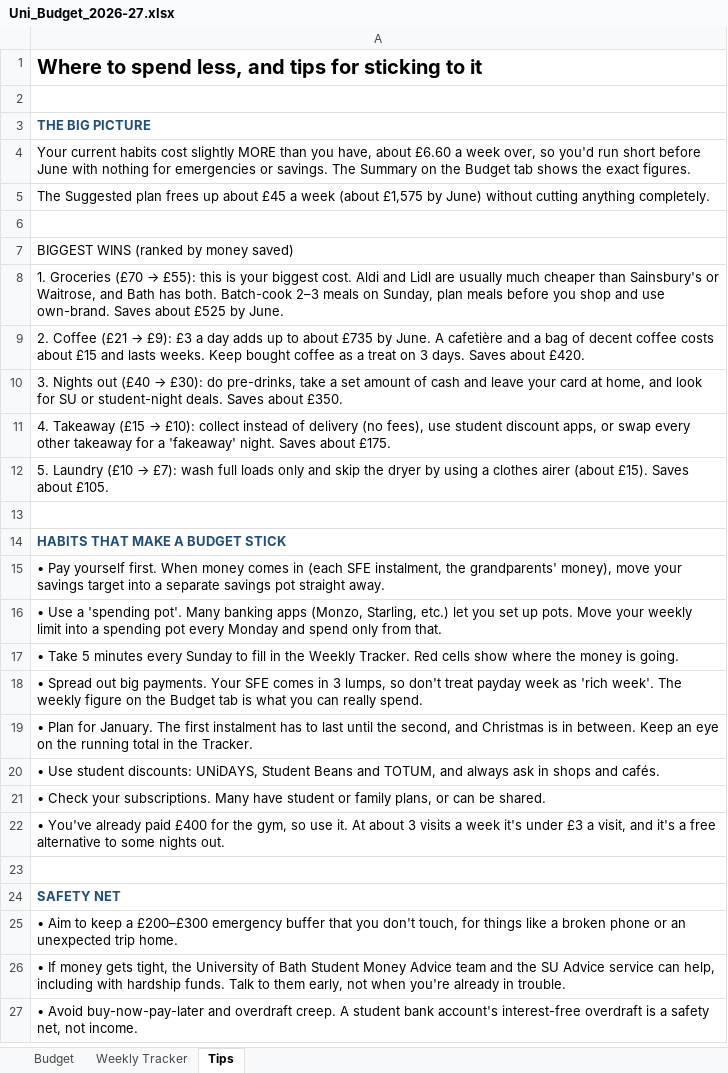
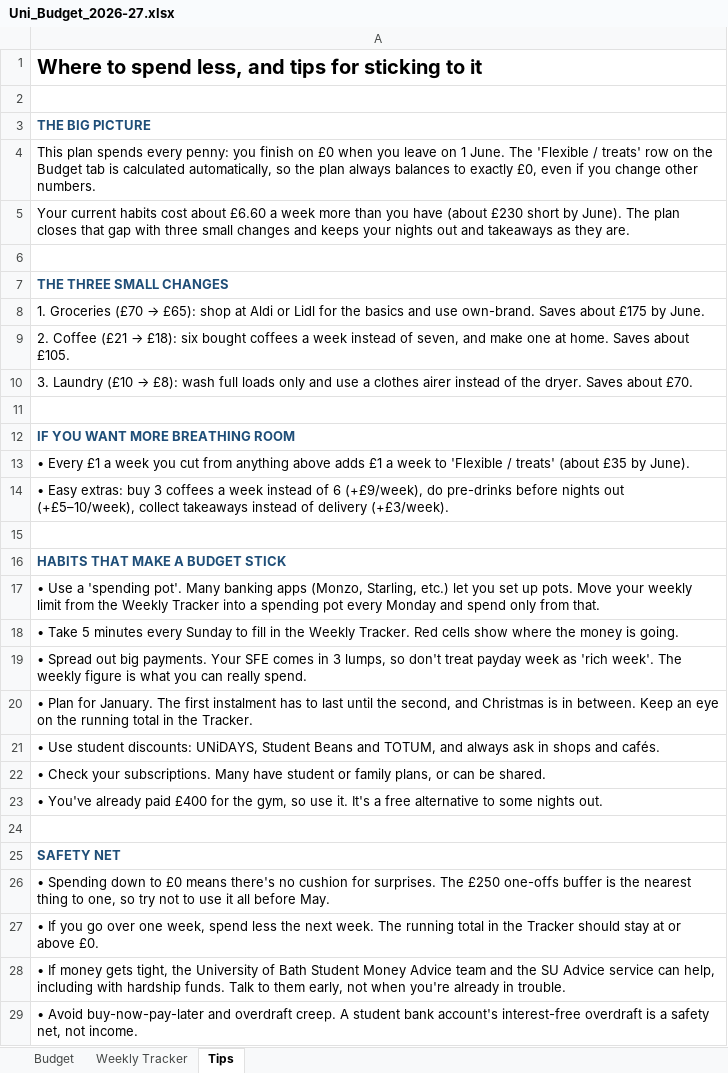
Before and after one commit to adam-beer/Test, an Excel workbook: Uni_Budget_2026-27.xlsx, sheet Tips, drawn as a sheet; values as stored, in another font and other column widths than the file's, no borders; removed rows and columns are numbered as before the commit, all else as after; the diff names each change by its address in the sheet, - before the commit and + after, or states it on an @@ line.

```diff
--- a/Uni_Budget_2026-27.xlsx (sheet Tips)
+++ b/Uni_Budget_2026-27.xlsx (sheet Tips)
-A4: Your current habits cost slightly MORE than you have, about £6.60 a week over, so you'd run short before June with nothing for emergencies or savings. The Summary on the Budget tab shows the exact figures.
+A4: This plan spends every penny: you finish on £0 when you leave on 1 June. The 'Flexible / treats' row on the Budget tab is calculated automatically, so the plan always balances to exactly £0, even if you change other numbers.
-A5: The Suggested plan frees up about £45 a week (about £1,575 by June) without cutting anything completely.
+A5: Your current habits cost about £6.60 a week more than you have (about £230 short by June). The plan closes that gap with three small changes and keeps your nights out and takeaways as they are.
-A7: BIGGEST WINS (ranked by money saved)
+A7: THE THREE SMALL CHANGES
@@ A7 bold: off → on, text colour: black → #1F4E78 @@
@@ A8: …(£70 → £55): this is your biggest cost. Aldi and Lidl are usually much cheaper than Sainsbury's or Waitrose, and Bath has both. Batch-cook 2–3 meals on Sunday, plan meals before you shop and use own-brand. Saves about £525 by June. → …(£70 → £65): shop at Aldi or Lidl for the basics and use own-brand. Saves about £175 by June. @@
@@ A9: …(£21 → £9): £3 a day adds up to about £735 by June. A cafetière and a bag of decent coffee costs about £15 and lasts weeks. Keep bought coffee as a treat on 3 days. Saves about £420. → …(£21 → £18): six bought coffees a week instead of seven, and make one at home. Saves about £105. @@
@@ A10: 3. Nights out (£40 → £30): do pre-drinks, take a set amount of cash and leave your card at home, and look for SU or student-night deals. Saves about £350. → 3. Laundry (£10 → £8): wash full loads only and use a clothes airer instead of the dryer. Saves about £70. @@
+row 11: (empty)
@@ A12: 4. Takeaway (£15 → £10): collect instead of delivery (no fees), use student discount apps, or swap every other takeaway for a 'fakeaway' night. Saves about £175. → IF YOU WANT MORE BREATHING ROOM @@
@@ A12 bold: off → on, text colour: black → #1F4E78 @@
@@ A13: 5. Laundry (£10 → £7): wash full loads only and skip the dryer by using a clothes airer (about £15). Saves about £105. → • Every £1 a week you cut from anything above adds £1 a week to 'Flexible / treats' (about £35 by June). @@
+row 14: • Easy extras: buy 3 coffees a week instead of 6 (+£9/week), do pre-drinks before nights out (+£5–10/week), collect takeaways instead of delivery (+£3/week).
-A17: • Pay yourself first. When money comes in (each SFE instalment, the grandparents' money), move your savings target into a separate savings pot straight away.
+A17: • Use a 'spending pot'. Many banking apps (Monzo, Starling, etc.) let you set up pots. Move your weekly limit from the Weekly Tracker into a spending pot every Monday and spend only from that.
-row 16: • Use a 'spending pot'. Many banking apps (Monzo, Starling, etc.) let you set up pots. Move your weekly limit into a spending pot every Monday and spend only from that.
-A19: …weekly figure on the Budget tab is what…
+A19: …weekly figure is what…
-A23: …use it. At about 3 visits a week it's under £3 a visit, and it's a free…
+A23: …use it. It's a free…
-A26: • Aim to keep a £200–£300 emergency buffer that you don't touch, for things like a broken phone or an unexpected trip home.
+A26: • Spending down to £0 means there's no cushion for surprises. The £250 one-offs buffer is the nearest thing to one, so try not to use it all before May.
+row 27: • If you go over one week, spend less the next week. The running total in the Tracker should stay at or above £0.
```
Also changed, not shown: sheet Budget, sheet Weekly Tracker, formulas that keep their value.
